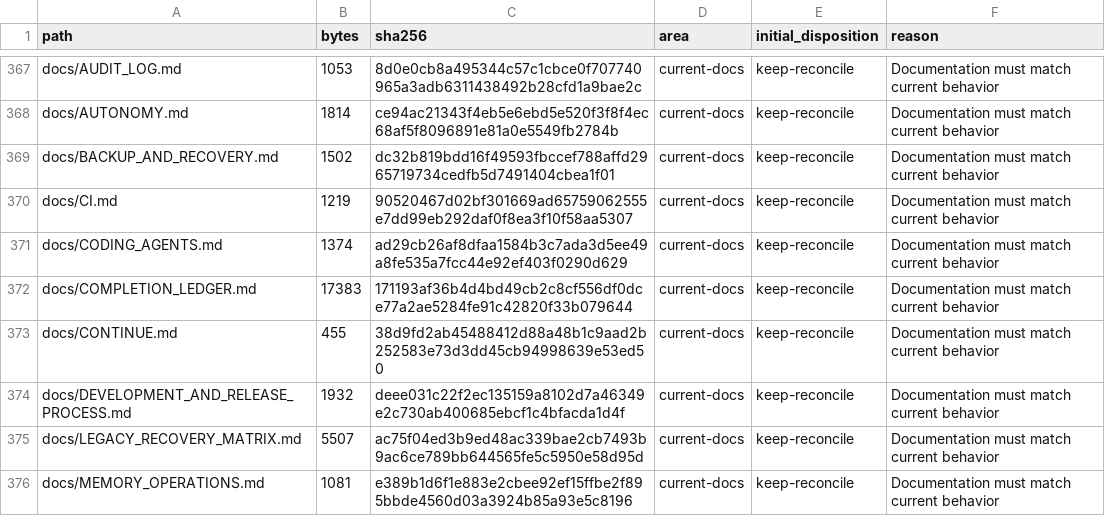
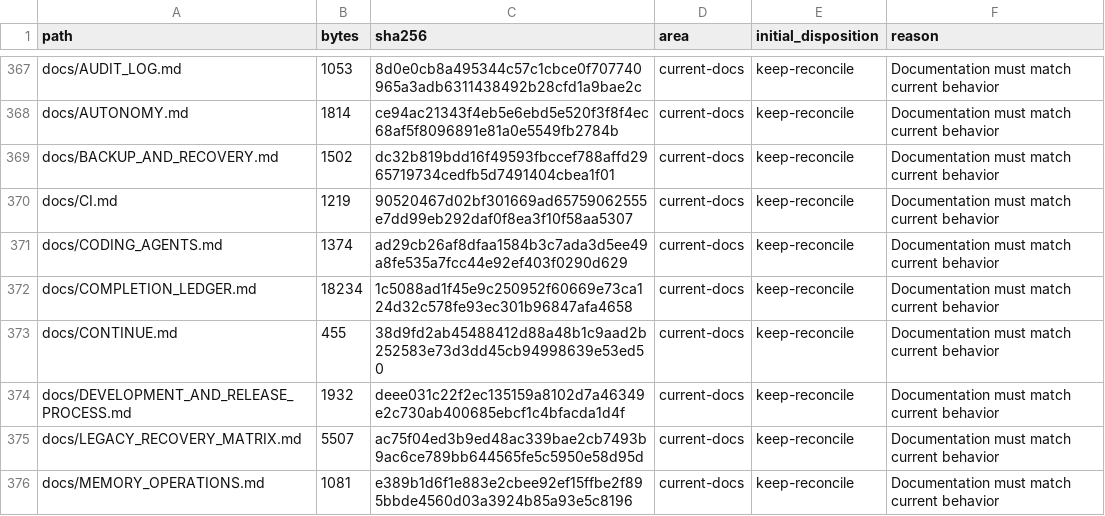
Before and after one commit to LoSkroefie/seven-ai, a CSV file: docs/FILE_INVENTORY.csv, drawn as a sheet; only a part is shown, gaps mark what is left out; the diff covers the shown part only.

```diff
--- a/docs/FILE_INVENTORY.csv
+++ b/docs/FILE_INVENTORY.csv
@@ -371,3 +371,3 @@ docs/CI.md,1219,90520467d02bf301669ad65759062555e7dd99eb292daf0f8ea3f10f58aa5307
 docs/CODING_AGENTS.md,1374,ad29cb26af8dfaa1584b3c7ada3d5ee49a8fe535a7fcc44e92ef403f0290d629,current-docs,keep-reconcile,Documentation must match current behavior
-docs/COMPLETION_LEDGER.md,17383,171193af36b4d4bd49cb2c8cf556df0dce77a2ae5284fe91c42820f33b079644,current-docs,keep-reconcile,Documentation must match current behavior
+docs/COMPLETION_LEDGER.md,18234,1c5088ad1f45e9c250952f60669e73ca124d32c578fe93ec301b96847afa4658,current-docs,keep-reconcile,Documentation must match current behavior
 docs/CONTINUE.md,455,38d9fd2ab45488412d88a48b1c9aad2b252583e73d3dd45cb94998639e53ed50,current-docs,keep-reconcile,Documentation must match current behavior
```
Also changed, not shown: 4 added rows and 10 edited cells elsewhere in this file, 10 other files.
